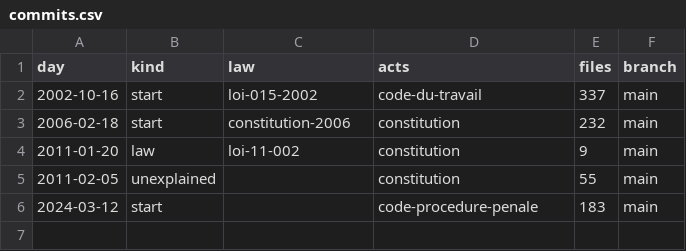
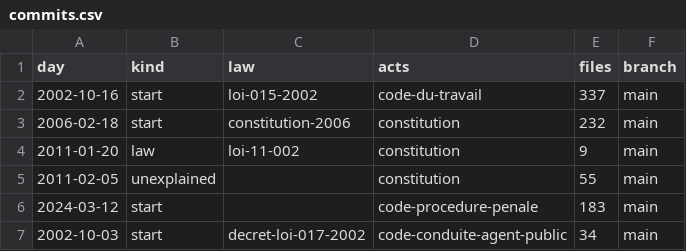
Before and after one commit to lexifina/dr-congo-law, a CSV file: data/commits.csv, drawn as a sheet; the diff names each change by its address in the sheet, - before the commit and + after, or states it on an @@ line.

Commit message:
Documentation, tables, tools and REPRODUCE.md
Appended 1 commits to 02584b8135cc; corpus sha256 a53e93a7e0ba918c20e7c8a68d567b969dbc323bd78a20149637db0fa20d0e9f, data retrieved 2026-10-30.

```diff
--- a/data/commits.csv
+++ b/data/commits.csv
+row 7: 2002-10-03 | start | decret-loi-017-2002 | code-conduite-agent-public | 34 | main
```
Also changed, not shown: data/laws.csv, 4 other files.
